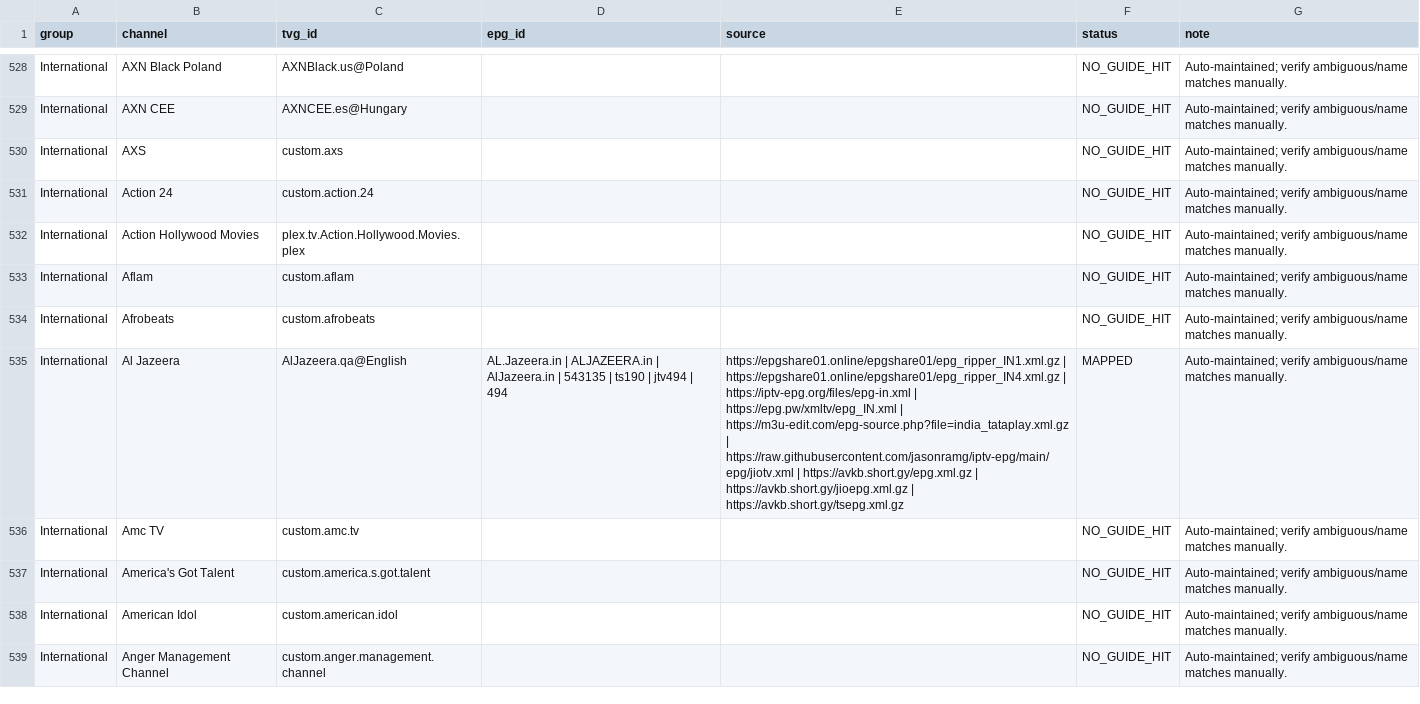
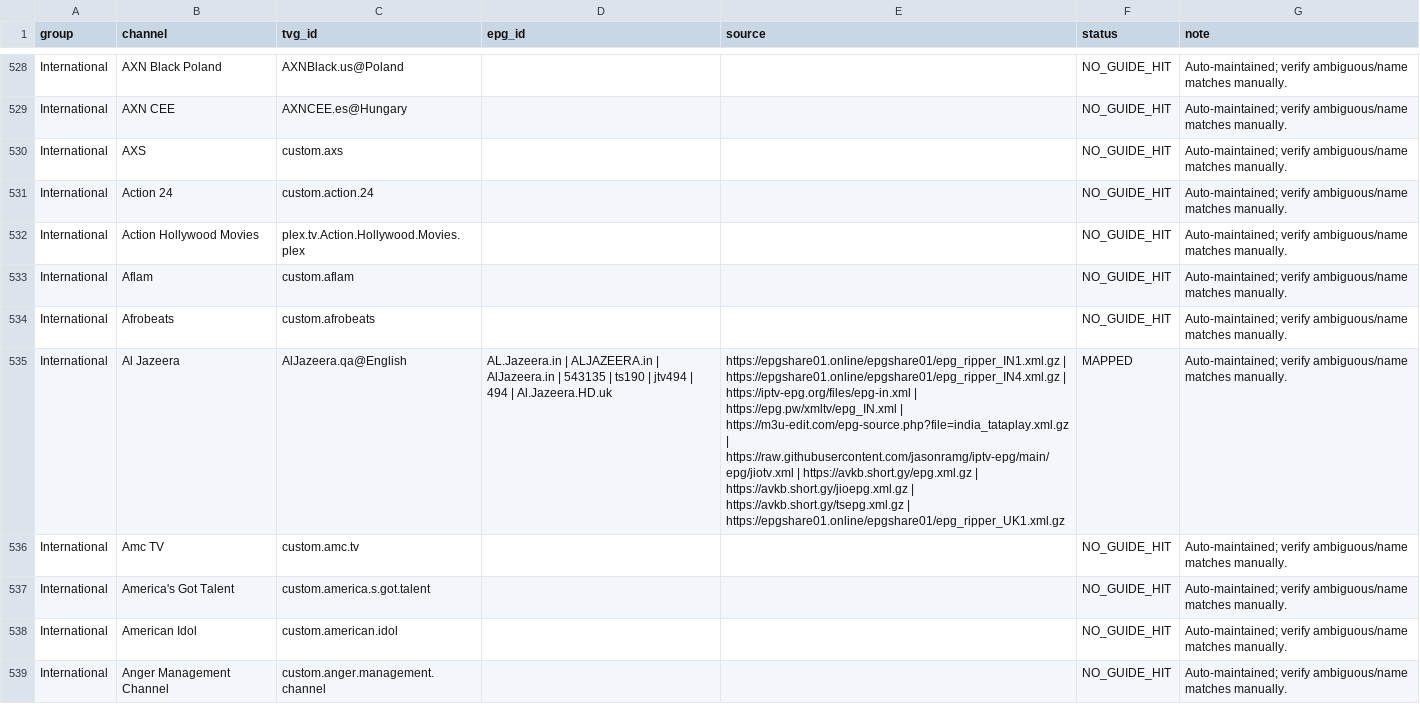
Before and after one commit to saeidrahmanbd/BDIX-IPTV, a CSV file: reports/epg-india-channel-mapping.csv, drawn as a sheet; only a part is shown, gaps mark what is left out; the diff covers the shown part only; the diff names each change by its address in the sheet, - before the commit and + after, or states it on an @@ line.

```diff
--- a/reports/epg-india-channel-mapping.csv
+++ b/reports/epg-india-channel-mapping.csv
-D535 (epg_id): …| 494
+D535 (epg_id): …| 494 | Al.Jazeera.HD.uk
-E535 (source): …| https://avkb.short.gy/tsepg.xml.gz
+E535 (source): …| https://avkb.short.gy/tsepg.xml.gz | https://epgshare01.online/epgshare01/epg_ripper_UK1.xml.gz
```
Also changed, not shown: 5 added rows, 1 removed row and 130 edited cells elsewhere in this file, 13 other files.
